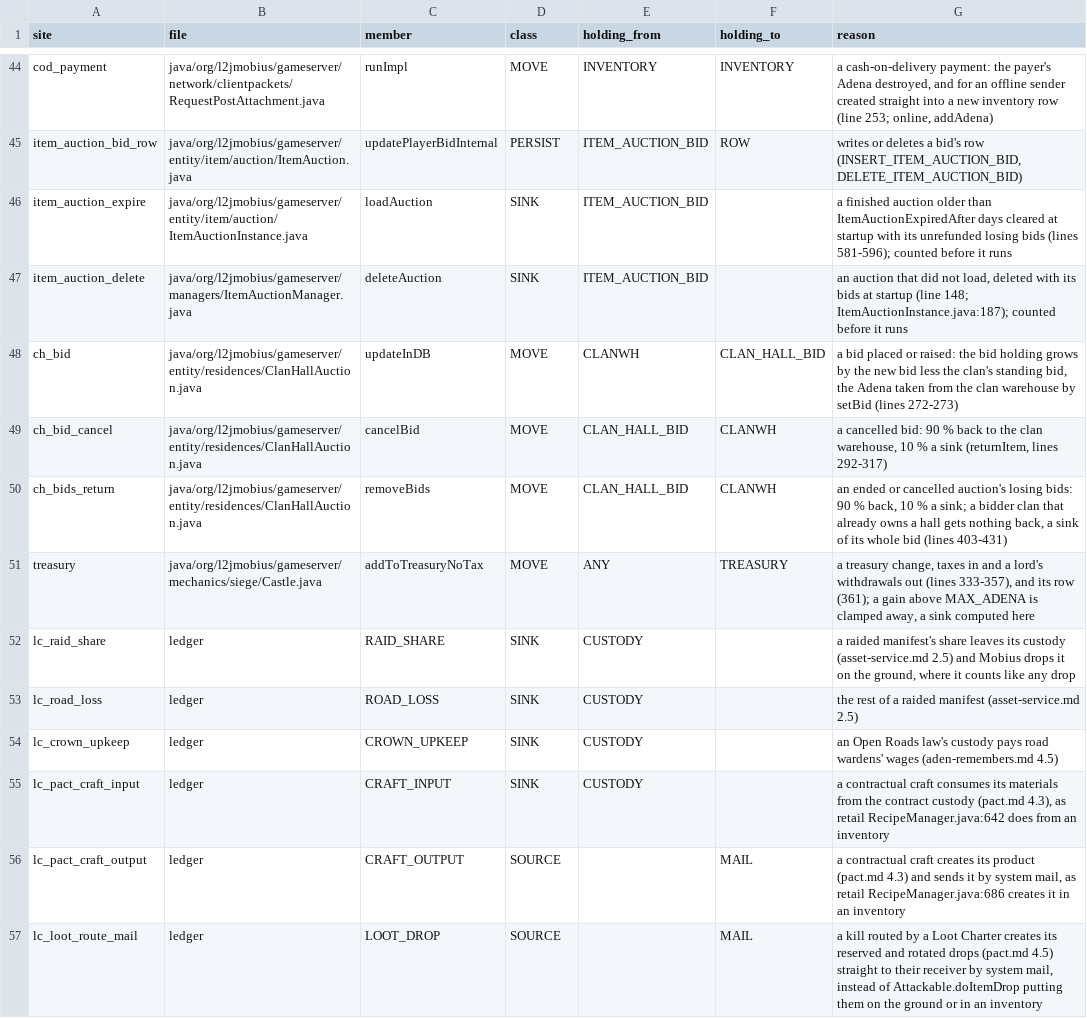
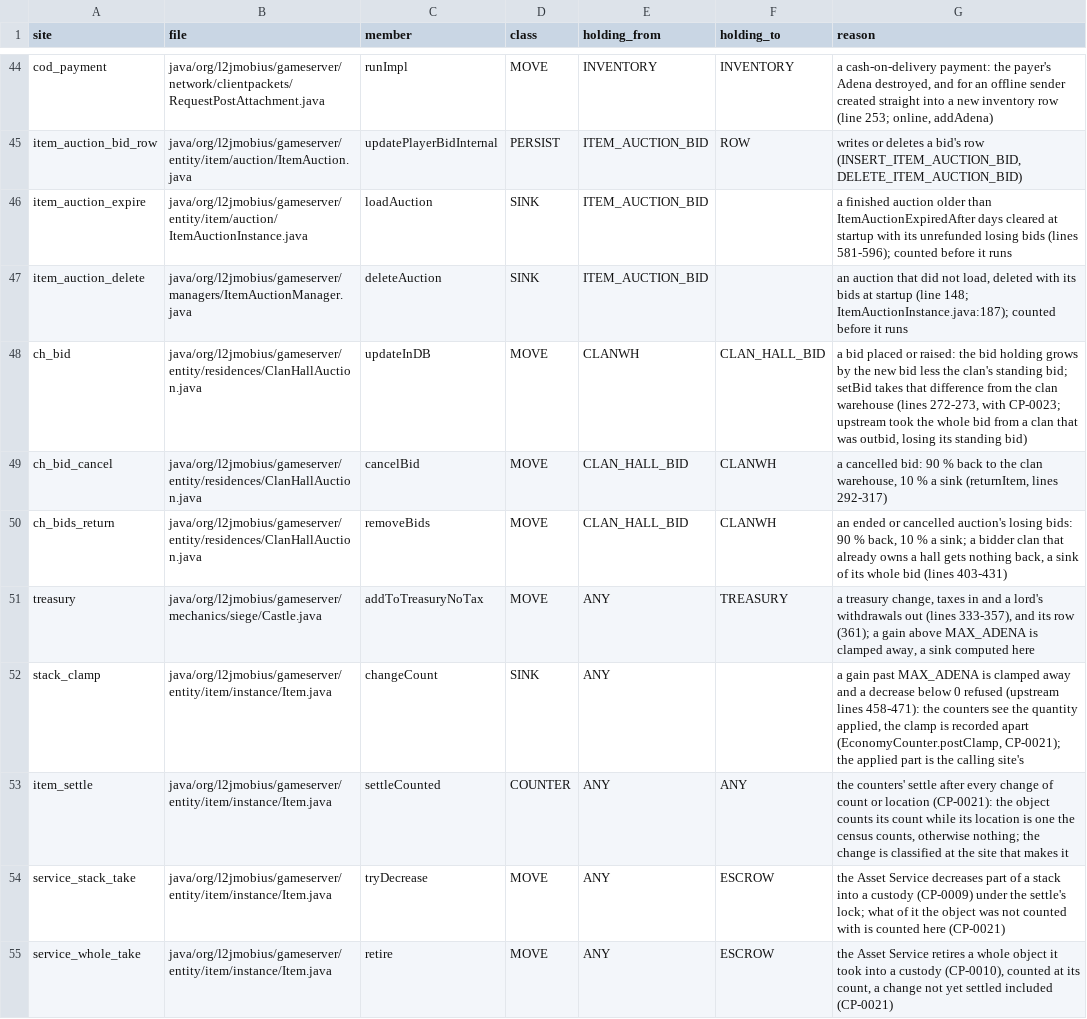
Before and after one commit to nalyk/l2j, a CSV file: docs/spec/asset-economy-sites.csv, drawn as a sheet; only a part is shown, gaps mark what is left out; the shorter side is filled out with more unchanged rows; the diff covers the shown part only.

```diff
--- a/docs/spec/asset-economy-sites.csv
+++ b/docs/spec/asset-economy-sites.csv
@@ -47,3 +47,3 @@ item_auction_expire,java/org/l2jmobius/gameserver/entity/item/auction/ItemAuctio
 item_auction_delete,java/org/l2jmobius/gameserver/managers/ItemAuctionManager.java,deleteAuction,SINK,ITEM_AUCTION_BID,,"an auction that did not load, deleted with its bids at startup (line 148; ItemAuctionInstance.java:187); counted before it runs"
-ch_bid,java/org/l2jmobius/gameserver/entity/residences/ClanHallAuction.java,updateInDB,MOVE,CLANWH,CLAN_HALL_BID,"a bid placed or raised: the bid holding grows by the new bid less the clan's standing bid, the Adena taken from the clan warehouse by setBid (lines 272-273)"
+ch_bid,java/org/l2jmobius/gameserver/entity/residences/ClanHallAuction.java,updateInDB,MOVE,CLANWH,CLAN_HALL_BID,"a bid placed or raised: the bid holding grows by the new bid less the clan's standing bid; setBid takes that difference from the clan warehouse (lines 272-273, with CP-0023; upstream took the whole bid from a clan that was outbid, losing its standing bid)"
 ch_bid_cancel,java/org/l2jmobius/gameserver/entity/residences/ClanHallAuction.java,cancelBid,MOVE,CLAN_HALL_BID,CLANWH,"a cancelled bid: 90 % back to the clan warehouse, 10 % a sink (returnItem, lines 292-317)"
@@ -51 +51,5 @@ ch_bids_return,java/org/l2jmobius/gameserver/entity/residences/ClanHallAuction.j
 treasury,java/org/l2jmobius/gameserver/mechanics/siege/Castle.java,addToTreasuryNoTax,MOVE,ANY,TREASURY,"a treasury change, taxes in and a lord's withdrawals out (lines 333-357), and its row (361); a gain above MAX_ADENA is clamped away, a sink computed here"
+stack_clamp,java/org/l2jmobius/gameserver/entity/item/instance/Item.java,changeCount,SINK,ANY,,"a gain past MAX_ADENA is clamped away and a decrease below 0 refused (upstream lines 458-471): the counters see the quantity applied, the clamp is recorded apart (EconomyCounter.postClamp, CP-0021); the applied part is the calling site's"
+item_settle,java/org/l2jmobius/gameserver/entity/item/instance/Item.java,settleCounted,COUNTER,ANY,ANY,"the counters' settle after every change of count or location (CP-0021): the object counts its count while its location is one the census counts, otherwise nothing; the change is classified at the site that makes it"
+service_stack_take,java/org/l2jmobius/gameserver/entity/item/instance/Item.java,tryDecrease,MOVE,ANY,ESCROW,the Asset Service decreases part of a stack into a custody (CP-0009) under the settle's lock; what of it the object was not counted with is counted here (CP-0021)
+service_whole_take,java/org/l2jmobius/gameserver/entity/item/instance/Item.java,retire,MOVE,ANY,ESCROW,"the Asset Service retires a whole object it took into a custody (CP-0010), counted at its count, a change not yet settled included (CP-0021)"
```
Also changed, not shown: 10 added rows and 6 edited cells elsewhere in this file, 10 other files.
